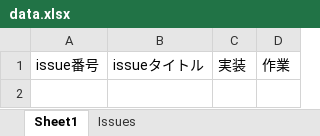
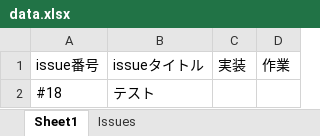
Before and after one commit to f0xf11me/github-actions, an Excel workbook: .github/excel/data.xlsx, sheet Sheet1, drawn as a sheet; values as stored, in another font and other column widths than the file's, no borders; the diff names each change by its address in the sheet, - before the commit and + after, or states it on an @@ line.

```diff
--- a/.github/excel/data.xlsx (sheet Sheet1)
+++ b/.github/excel/data.xlsx (sheet Sheet1)
+row 2: #18 | テスト
```
